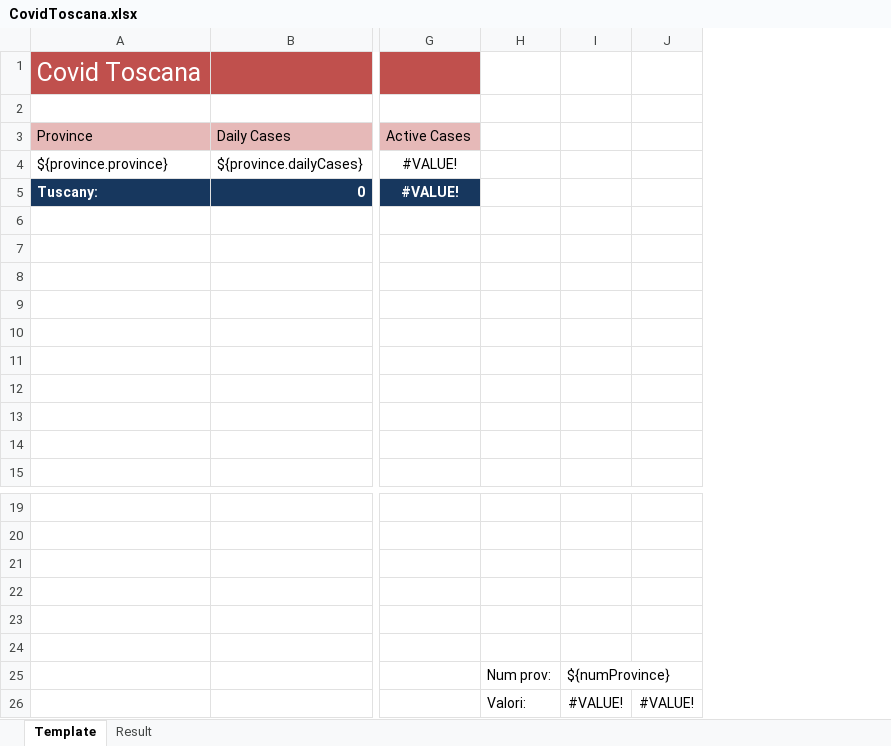
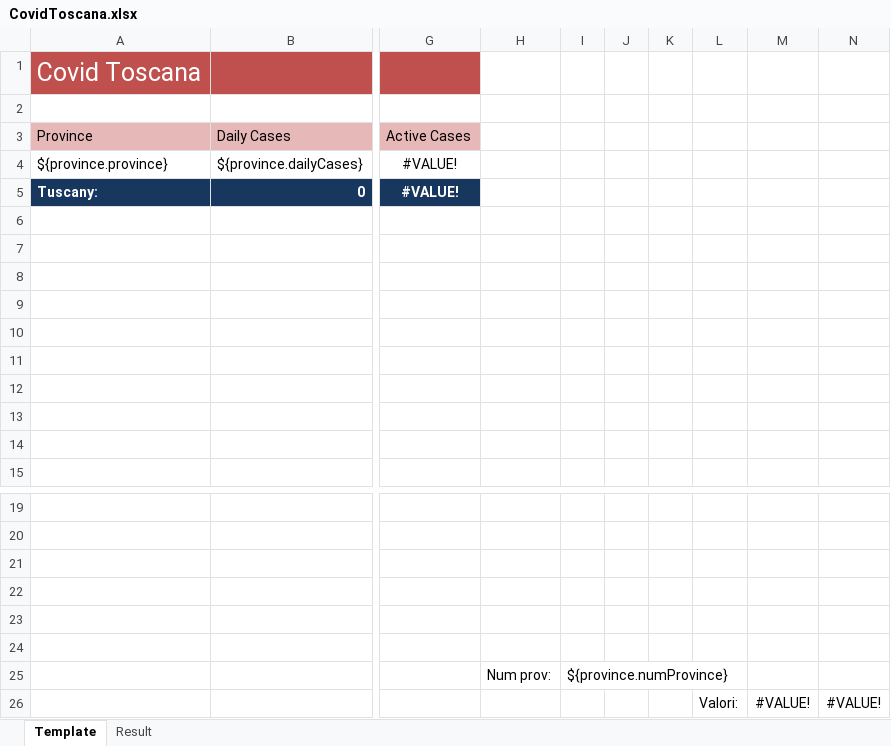
Before and after one commit to fmalato/ExportLibrary-BackEnd, an Excel workbook: templates/CovidToscana.xlsx, sheet Template, drawn as a sheet; only a part is shown, gaps mark what is left out; values as stored, in another font and other column widths than the file's, no borders; charts and pictures not drawn; addresses are those after the commit; the diff names each change by its address in the sheet, - before the commit and + after, or states it on an @@ line.

```diff
--- a/templates/CovidToscana.xlsx (sheet Template)
+++ b/templates/CovidToscana.xlsx (sheet Template)
+column I, row 25: ${province.numProvince}
+column J, empty
+column K, empty
+column L, row 26: Valori:
-M25: ${numProvince}
+M25: (empty)
-H26: Valori:
+H26: (empty)
```
Also changed, not shown: charts or pictures, 4 other files.
